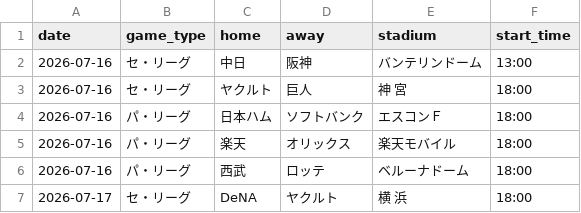
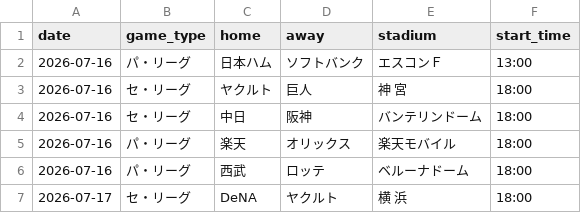
Before and after one commit to hrt2223/npb-elo, a CSV file: npb/2026/output/upcoming_schedule.csv, drawn as a sheet; only a part is shown.

```diff
--- a/npb/2026/output/upcoming_schedule.csv
+++ b/npb/2026/output/upcoming_schedule.csv
@@ -1,5 +1,5 @@
 date,game_type,home,away,stadium,start_time
-2026-07-16,セ・リーグ,中日,阪神,バンテリンドーム,13:00
+2026-07-16,パ・リーグ,日本ハム,ソフトバンク,エスコンＦ,13:00
 2026-07-16,セ・リーグ,ヤクルト,巨人,神 宮,18:00
-2026-07-16,パ・リーグ,日本ハム,ソフトバンク,エスコンＦ,18:00
+2026-07-16,セ・リーグ,中日,阪神,バンテリンドーム,18:00
 2026-07-16,パ・リーグ,楽天,オリックス,楽天モバイル,18:00
```
Also changed, not shown: npb/2026/output/today_lineups.csv, npb/2026/output/today_probabilities.csv, 5 other files.
